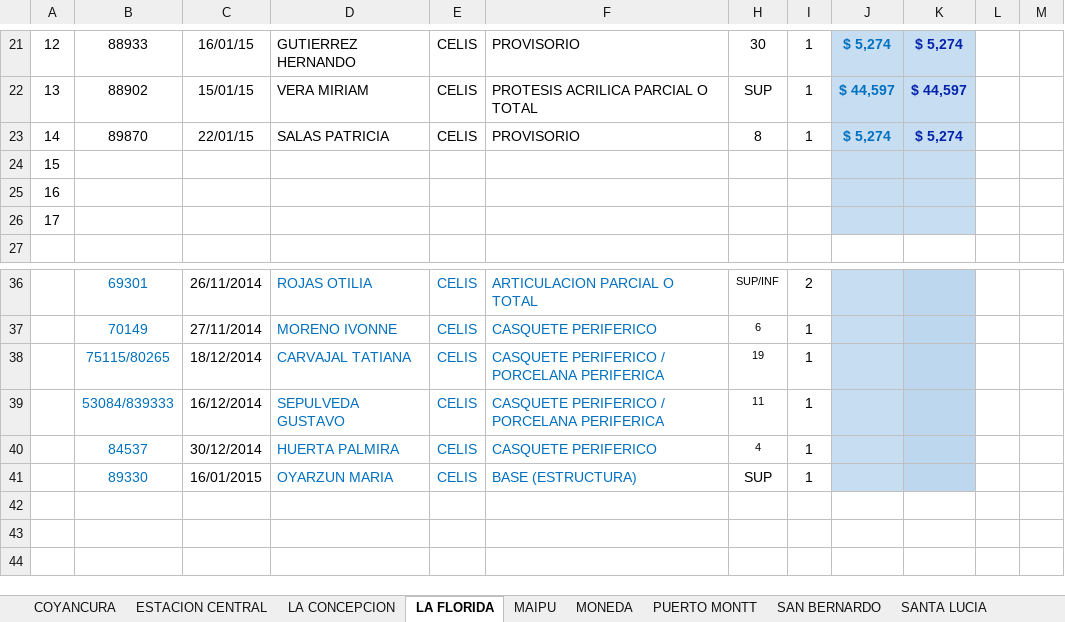
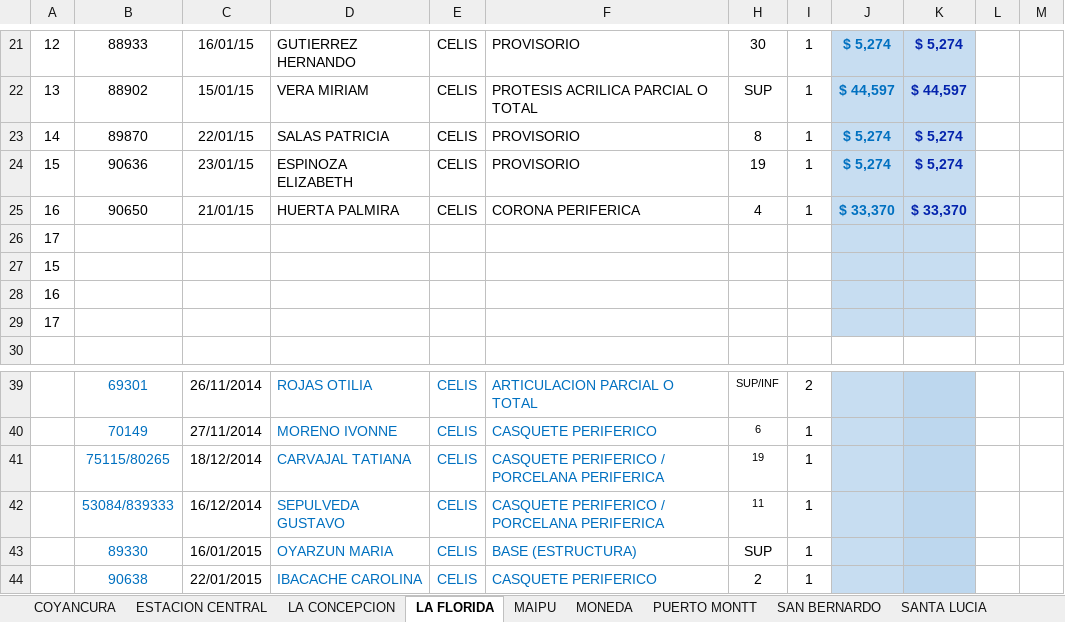
Before and after one commit to aobandof/VBA, an Excel workbook: UNO SALUD DENTAL 2015.xlsm, sheet LA FLORIDA, drawn as a sheet; only a part is shown, gaps mark what is left out; values as stored, in another font and other column widths than the file's, no borders; removed rows and columns are numbered as before the commit, all else as after; the diff names each change by its address in the sheet, - before the commit and + after, or states it on an @@ line.

```diff
--- a/UNO SALUD DENTAL 2015.xlsm (sheet LA FLORIDA)
+++ b/UNO SALUD DENTAL 2015.xlsm (sheet LA FLORIDA)
+row 24: 15 | 90636 | 23/01/15 | ESPINOZA ELIZABETH | CELIS | PROVISORIO | 19 | 1 | $ 5,274 | $ 5,274
+row 25: 16 | 90650 | 21/01/15 | HUERTA PALMIRA | CELIS | CORONA PERIFERICA | 4 | 1 | $ 33,370 | $ 33,370
+row 26: 17
-row 40:  | 84537 | 30/12/2014 | HUERTA PALMIRA | CELIS | CASQUETE PERIFERICO | 4 | 1
+row 44:  | 90638 | 22/01/2015 | IBACACHE CAROLINA | CELIS | CASQUETE PERIFERICO | 2 | 1
```
Also changed, not shown: sheet PUERTO MONTT, sheet ESTACION CENTRAL, sheet MONEDA, sheet SANTA LUCIA, sheet MAIPU, sheet FACTURACION, formulas that keep their value.
